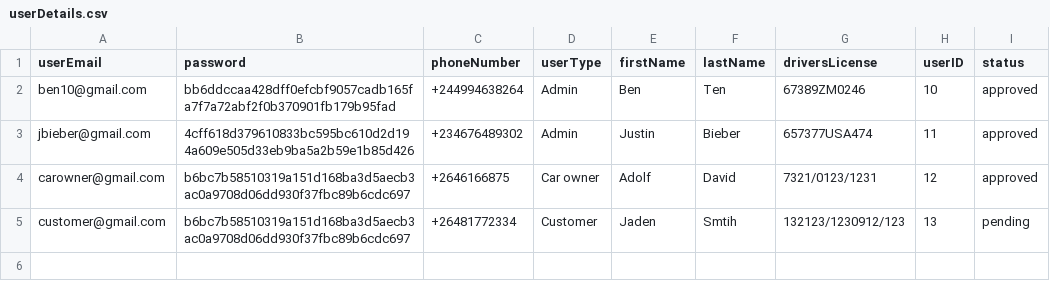
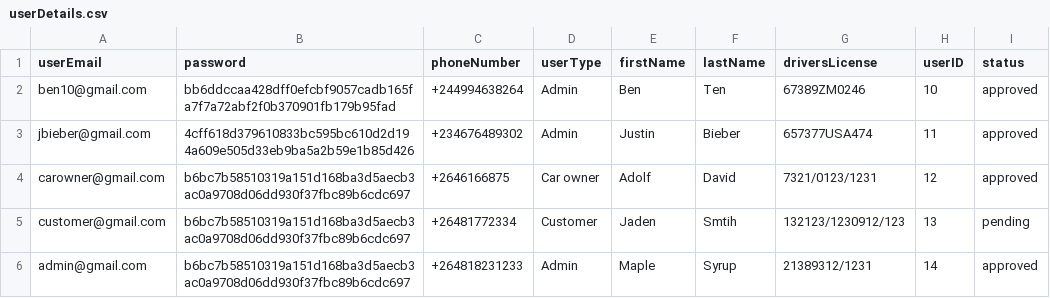
Before and after one commit to adolfzcoder/leenda, a CSV file: src/storage/userDetails.csv, drawn as a sheet; the diff names each change by its address in the sheet, - before the commit and + after, or states it on an @@ line.

Commit message:
Edity personal information smei functional on admin dashbaord

```diff
--- a/src/storage/userDetails.csv
+++ b/src/storage/userDetails.csv
+row 6: admin@gmail.com | b6bc7b58510319a151d168ba3d5aecb3ac0a9708d06dd930f37fbc89b6cdc697 | +264818231233 | Admin | Maple | Syrup | 21389312/1231 | 14 | approved
```
Also changed, not shown: 4 other files.
